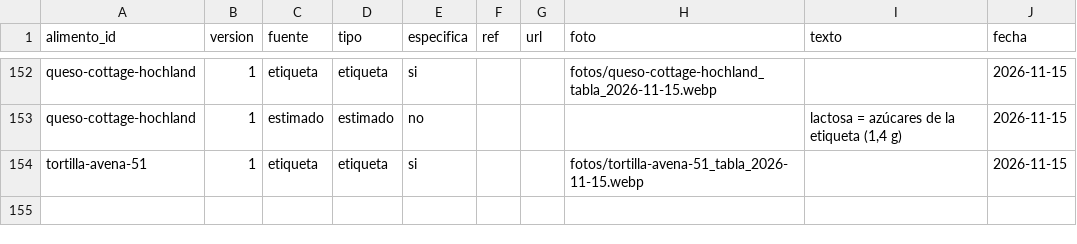
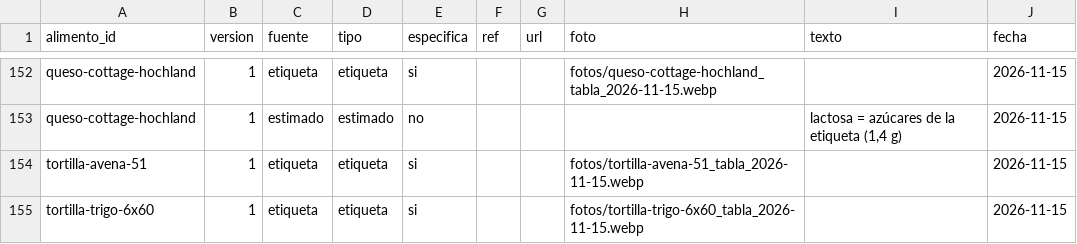
Before and after one commit to DreiSup/salud, a CSV file: datos/fuentes.csv, drawn as a sheet; only a part is shown, gaps mark what is left out.

```diff
--- a/datos/fuentes.csv
+++ b/datos/fuentes.csv
@@ -154 +154,2 @@ queso-cottage-hochland,1,estimado,estimado,no,,,,"lactosa = azúcares de la etiq
 tortilla-avena-51,1,etiqueta,etiqueta,si,,,fotos/tortilla-avena-51_tabla_2026-11-15.webp,,2026-11-15
+tortilla-trigo-6x60,1,etiqueta,etiqueta,si,,,fotos/tortilla-trigo-6x60_tabla_2026-11-15.webp,,2026-11-15
```
Also changed, not shown: datos/alimentos.csv, datos/nutrientes.csv, 1 other file.
